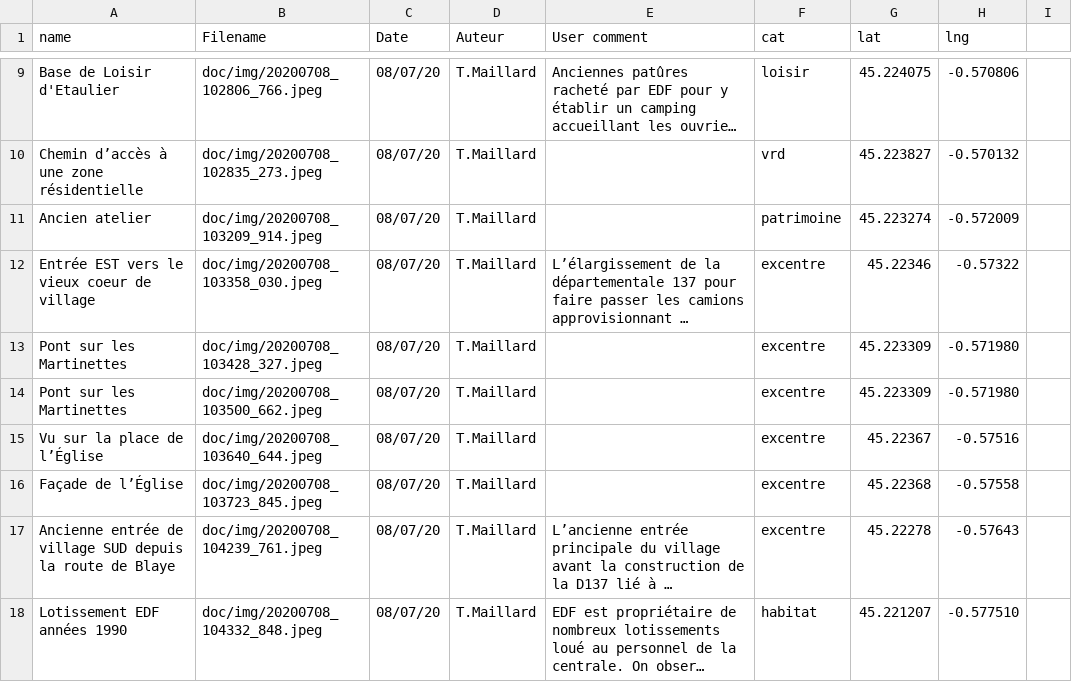
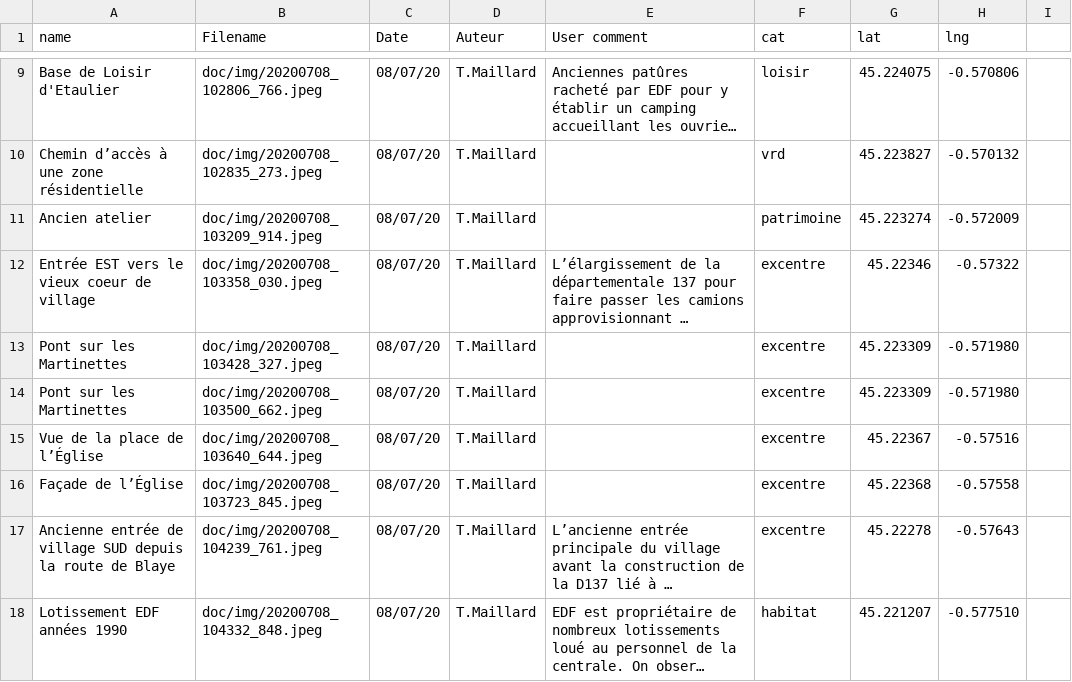
Before and after one commit to ThoMaCarto/PaysageBlayais, a CSV file: doc/db_img_blayais.csv, drawn as a sheet; only a part is shown, gaps mark what is left out; long unchanged cells end in ….

Commit message:
Update db_img_blayais.csv

```diff
--- a/doc/db_img_blayais.csv
+++ b/doc/db_img_blayais.csv
@@ -14,3 +14,3 @@ Pont sur les Martinettes;doc/img/20200708_103428_327.jpeg;08/07/20;T.Maillard;;e
 Pont sur les Martinettes;doc/img/20200708_103500_662.jpeg;08/07/20;T.Maillard;;excentre;45.223309;-0.571980;
-Vu sur la place de l’Église;doc/img/20200708_103640_644.jpeg;08/07/20;T.Maillard;;excentre;45.22367;-0.57516;
+Vue de la place de l’Église;doc/img/20200708_103640_644.jpeg;08/07/20;T.Maillard;;excentre;45.22367;-0.57516;
 Façade de l’Église;doc/img/20200708_103723_845.jpeg;08/07/20;T.Maillard;;excentre;45.22368;-0.57558;
```
